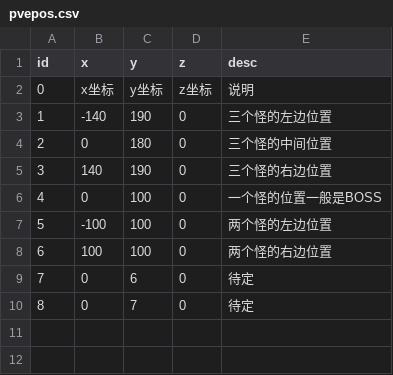
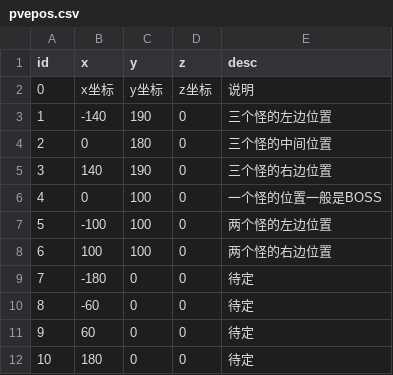
Before and after one commit to PenpenLi/sanguotafang, a CSV file: Assets/Resources/data/pvepos.csv, drawn as a sheet.

```diff
--- a/Assets/Resources/data/pvepos.csv
+++ b/Assets/Resources/data/pvepos.csv
@@ -8,3 +8,5 @@ id,x,y,z,desc
 6,100,100,0,两个怪的右边位置
-7,0,6,0,待定
-8,0,7,0,待定
+7,-180,0,0,待定
+8,-60,0,0,待定
+9,60,0,0,待定
+10,180,0,0,待定
```
Also changed, not shown: 6 other files.
